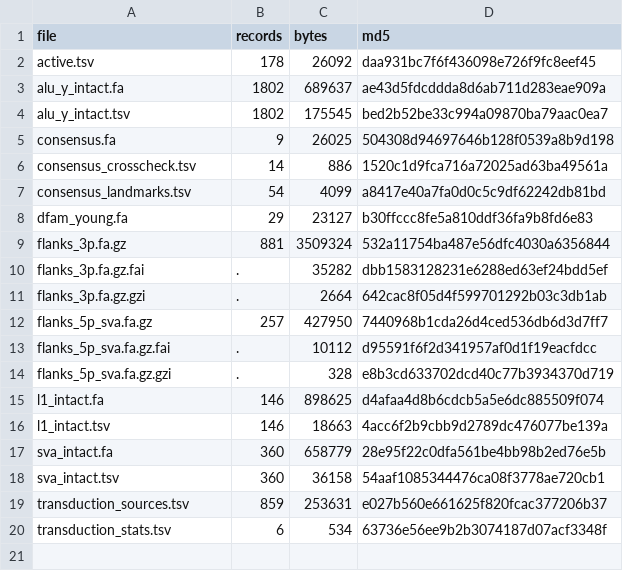
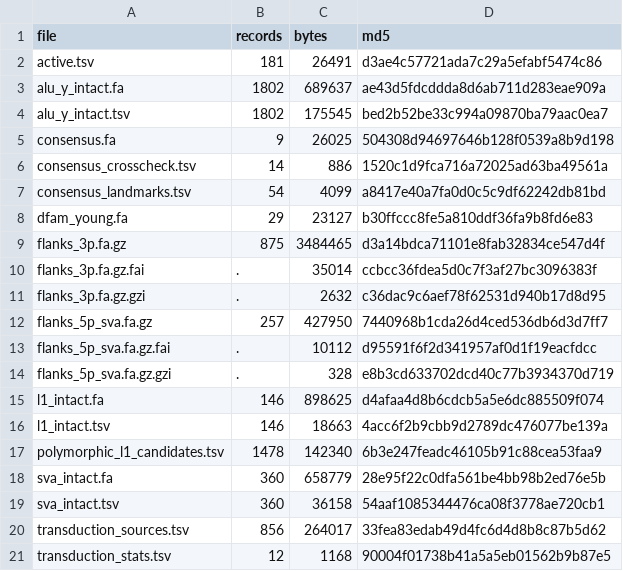
Before and after one commit to jeremydeuel/PEAR-TREE, a TSV file: resources/rte_library/manifest.tsv, drawn as a sheet.

```diff
--- a/resources/rte_library/manifest.tsv
+++ b/resources/rte_library/manifest.tsv
@@ -1,3 +1,3 @@
 file	records	bytes	md5
-active.tsv	178	26092	daa931bc7f6f436098e726f9fc8eef45
+active.tsv	181	26491	d3ae4c57721ada7c29a5efabf5474c86
 alu_y_intact.fa	1802	689637	ae43d5fdcddda8d6ab711d283eae909a
@@ -8,5 +8,5 @@ consensus_landmarks.tsv	54	4099	a8417e40a7fa0d0c5c9df62242db81bd
 dfam_young.fa	29	23127	b30ffccc8fe5a810ddf36fa9b8fd6e83
-flanks_3p.fa.gz	881	3509324	532a11754ba487e56dfc4030a6356844
-flanks_3p.fa.gz.fai	.	35282	dbb1583128231e6288ed63ef24bdd5ef
-flanks_3p.fa.gz.gzi	.	2664	642cac8f05d4f599701292b03c3db1ab
+flanks_3p.fa.gz	875	3484465	d3a14bdca71101e8fab32834ce547d4f
+flanks_3p.fa.gz.fai	.	35014	ccbcc36fdea5d0c7f3af27bc3096383f
+flanks_3p.fa.gz.gzi	.	2632	c36dac9c6aef78f62531d940b17d8d95
 flanks_5p_sva.fa.gz	257	427950	7440968b1cda26d4ced536db6d3d7ff7
@@ -16,5 +16,6 @@ l1_intact.fa	146	898625	d4afaa4d8b6cdcb5a5e6dc885509f074
 l1_intact.tsv	146	18663	4acc6f2b9cbb9d2789dc476077be139a
+polymorphic_l1_candidates.tsv	1478	142340	6b3e247feadc46105b91c88cea53faa9
 sva_intact.fa	360	658779	28e95f22c0dfa561be4bb98b2ed76e5b
 sva_intact.tsv	360	36158	54aaf1085344476ca08f3778ae720cb1
-transduction_sources.tsv	859	253631	e027b560e661625f820fcac377206b37
-transduction_stats.tsv	6	534	63736e56ee9b2b3074187d07acf3348f
+transduction_sources.tsv	856	264017	33fea83edab49d4fc6d4d8b8c87b5d62
+transduction_stats.tsv	12	1168	90004f01738b41a5a5eb01562b9b87e5
```
Also changed, not shown: resources/rte_library/active.tsv, resources/rte_library/transduction_stats.tsv, 14 other files.
